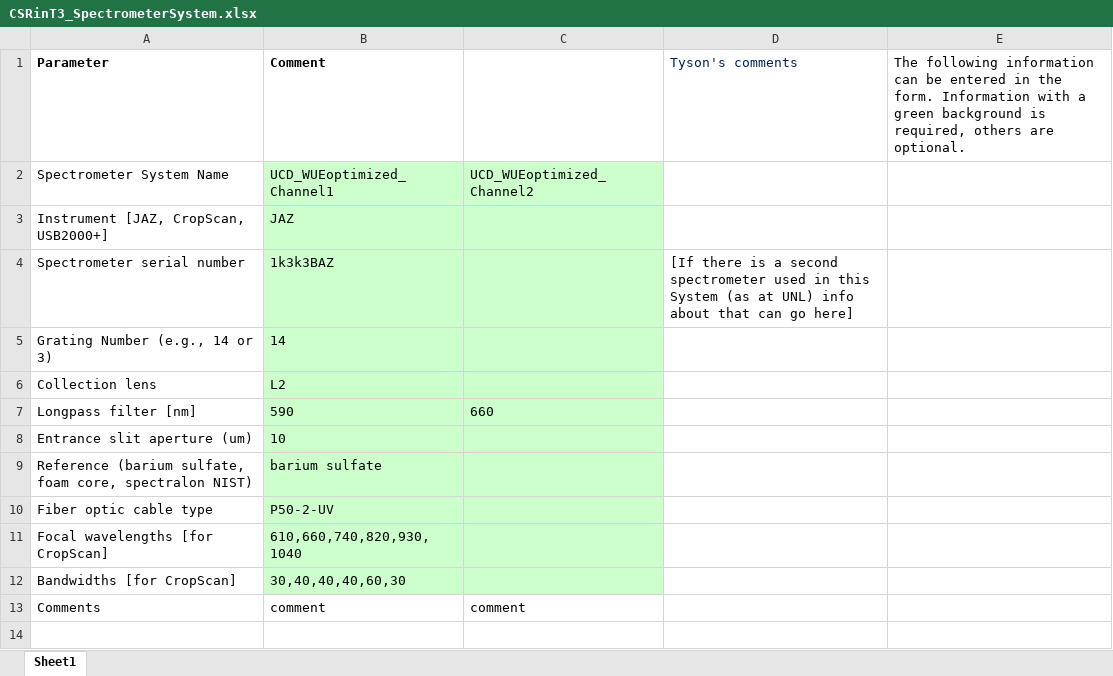
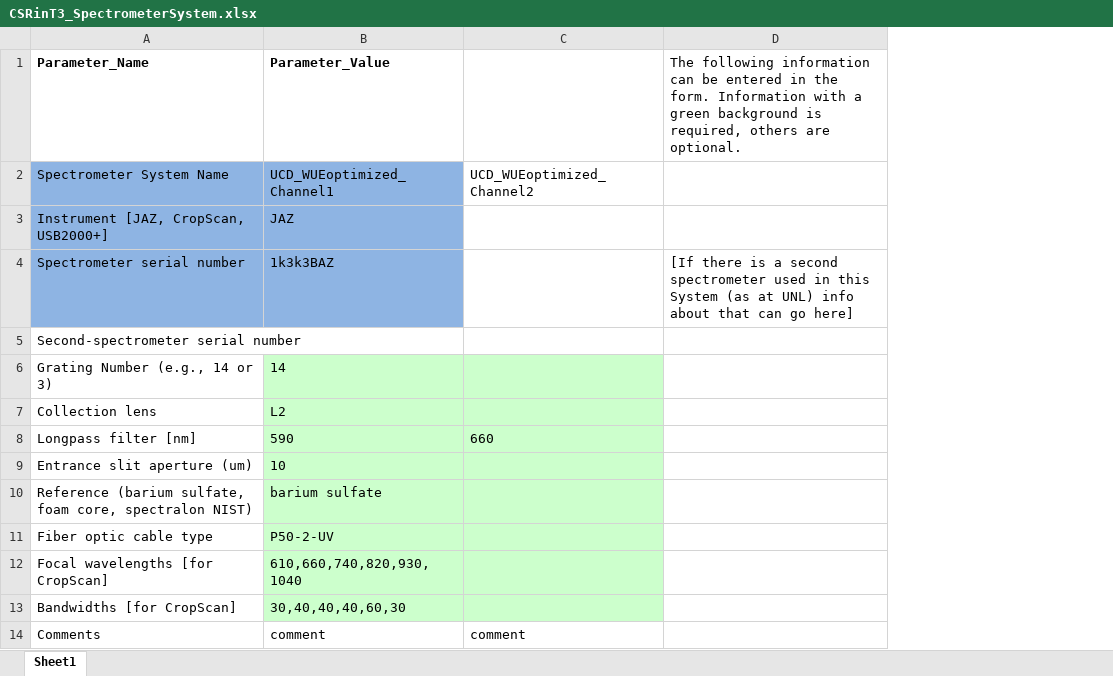
Before and after one commit to Dave-Matthews/The-Triticeae-Toolbox, an Excel workbook: curator_data/examples/T3/CSRinT3_SpectrometerSystem.xlsx, sheet Sheet1, drawn as a sheet; values as stored, in another font and other column widths than the file's, no borders; removed rows and columns are numbered as before the commit, all else as after; the diff names each change by its address in the sheet, - before the commit and + after, or states it on an @@ line.

Commit message:
add file for importing CSR system fil

```diff
--- a/curator_data/examples/T3/CSRinT3_SpectrometerSystem.xlsx (sheet Sheet1)
+++ b/curator_data/examples/T3/CSRinT3_SpectrometerSystem.xlsx (sheet Sheet1)
-column D, row 4: [If there is a second spectrometer used in this System (as at UNL) info about that can go here]
-row 1: Parameter | Comment |  | Tyson's comments | The following information can be entered in the form. Information with a green background is required, others are optional.
+row 1: Parameter_Name | Parameter_Value |  | The following information can be entered in the form. Information with a green background is required, others are optional.
-A2:A4 fill: none
+A2:A4 fill: #8EB4E3
-B2:B4 fill: #CCFFCC
+B2:B4 fill: #8EB4E3
-C2:C4 fill: #CCFFCC
+C2:C4 fill: none
-D4: (empty)
+D4: [If there is a second spectrometer used in this System (as at UNL) info about that can go here]
+row 5: Second-spectrometer serial number
```
